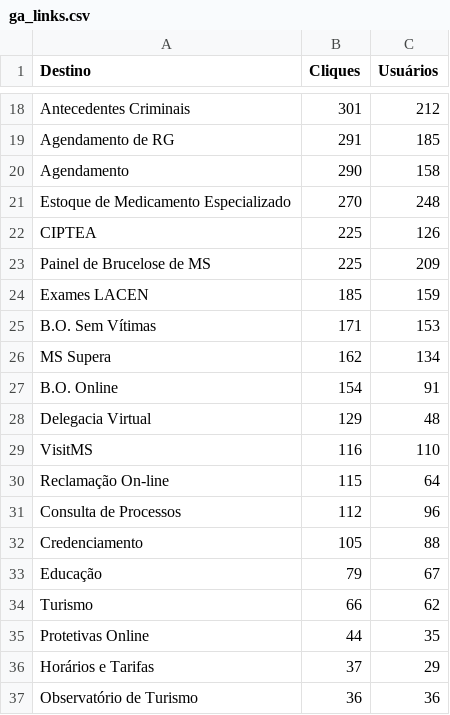
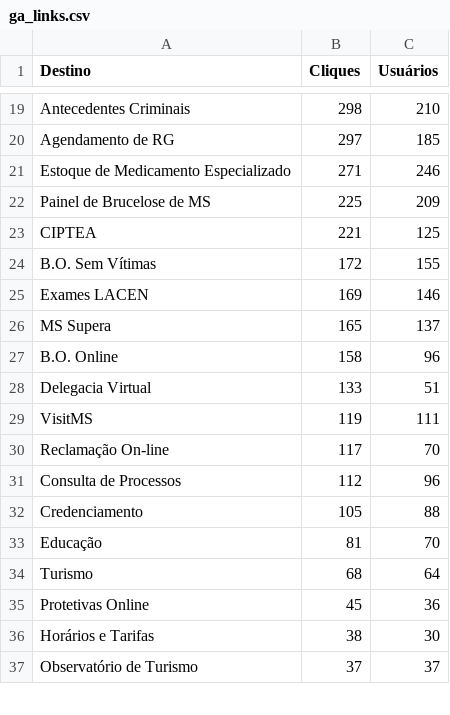
Before and after one commit to fabioramos-02/matomo, a CSV file: matomo-analytics-dashboard/exports/ga_links.csv, drawn as a sheet; only a part is shown, gaps mark what is left out; removed rows and columns are numbered as before the commit, all else as after; the diff covers the shown part only; the diff names each change by its address in the sheet, - before the commit and + after, or states it on an @@ line.

```diff
--- a/matomo-analytics-dashboard/exports/ga_links.csv
+++ b/matomo-analytics-dashboard/exports/ga_links.csv
-B19 (Cliques): 301
+B19 (Cliques): 298
-C19 (Usuários): 212
+C19 (Usuários): 210
-B20 (Cliques): 291
+B20 (Cliques): 297
-row 20: Agendamento | 290 | 158
-B21 (Cliques): 270
+B21 (Cliques): 271
-C21 (Usuários): 248
+C21 (Usuários): 246
-row 22: CIPTEA | 225 | 126
-row 24: Exames LACEN | 185 | 159
+row 23: CIPTEA | 221 | 125
-B24 (Cliques): 171
+B24 (Cliques): 172
-C24 (Usuários): 153
+C24 (Usuários): 155
+row 25: Exames LACEN | 169 | 146
-B26 (Cliques): 162
+B26 (Cliques): 165
-C26 (Usuários): 134
+C26 (Usuários): 137
-B27 (Cliques): 154
+B27 (Cliques): 158
-C27 (Usuários): 91
+C27 (Usuários): 96
-B28 (Cliques): 129
+B28 (Cliques): 133
-C28 (Usuários): 48
+C28 (Usuários): 51
-B29 (Cliques): 116
+B29 (Cliques): 119
-C29 (Usuários): 110
+C29 (Usuários): 111
-B30 (Cliques): 115
+B30 (Cliques): 117
-C30 (Usuários): 64
+C30 (Usuários): 70
-B33 (Cliques): 79
+B33 (Cliques): 81
-C33 (Usuários): 67
+C33 (Usuários): 70
-B34 (Cliques): 66
+B34 (Cliques): 68
-C34 (Usuários): 62
+C34 (Usuários): 64
-B35 (Cliques): 44
+B35 (Cliques): 45
-C35 (Usuários): 35
+C35 (Usuários): 36
-B36 (Cliques): 37
+B36 (Cliques): 38
-C36 (Usuários): 29
+C36 (Usuários): 30
-B37 (Cliques): 36
+B37 (Cliques): 37
-C37 (Usuários): 36
+C37 (Usuários): 37
```
Also changed, not shown: 6 added rows, 5 removed rows and 43 edited cells elsewhere in this file, matomo-analytics-dashboard/exports/ga_cities.csv, matomo-analytics-dashboard/exports/ga_funnel.csv, 4 other files.
